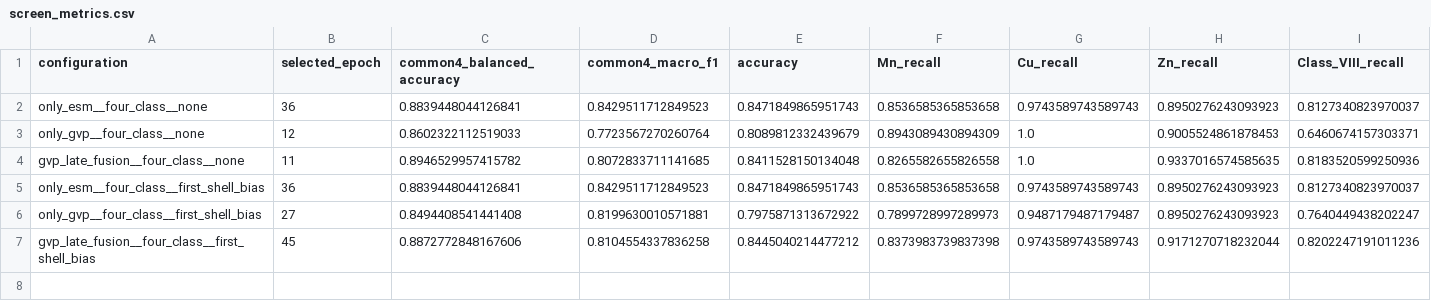
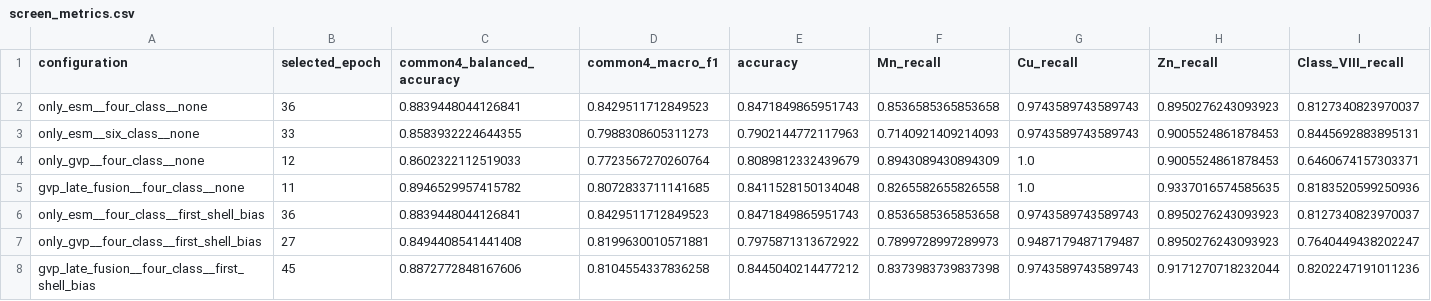
Before and after one commit to MECHTI1/DeepMzyme, a CSV file: docs/notebook_outputs/raw/pmm_ion_v2_context_fold0_20260927/runtime/screen_metrics.csv, drawn as a sheet; only a part is shown; rows hold the shown columns only; the diff names each change by its address in the sheet, - before the commit and + after, or states it on an @@ line.

```diff
--- a/docs/notebook_outputs/raw/pmm_ion_v2_context_fold0_20260927/runtime/screen_metrics.csv
+++ b/docs/notebook_outputs/raw/pmm_ion_v2_context_fold0_20260927/runtime/screen_metrics.csv
+row 3: only_esm__six_class__none | 33 | 0.8583932224644355 | 0.7988308605311273 | 0.7902144772117963 | 0.7140921409214093 | 0.9743589743589743 | 0.9005524861878453 | 0.8445692883895131
```
Also changed, not shown: 25 other files.
